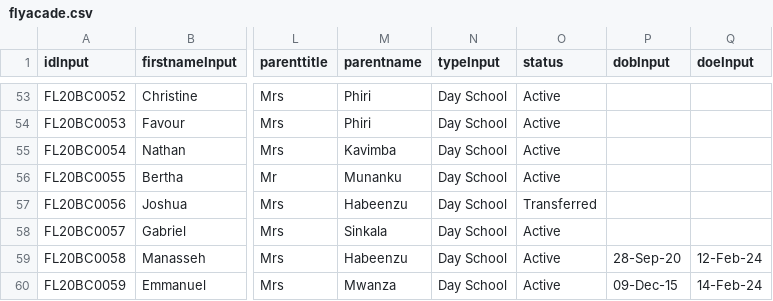
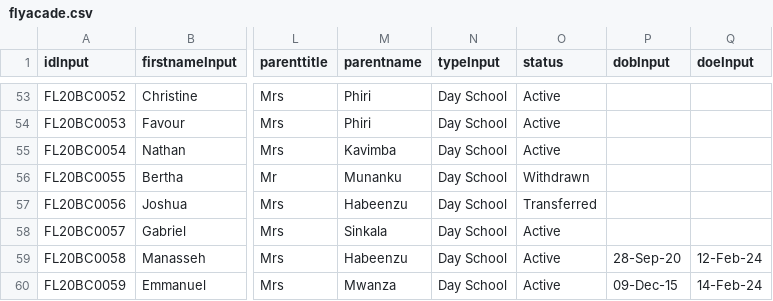
Before and after one commit to clintonmbaso/flyacade, a CSV file: flyacade.csv, drawn as a sheet; only a part is shown, gaps mark what is left out; the diff names each change by its address in the sheet, - before the commit and + after, or states it on an @@ line.

Commit message:
Update flyacade.csv

```diff
--- a/flyacade.csv
+++ b/flyacade.csv
-O56 (status): Active
+O56 (status): Withdrawn
```
